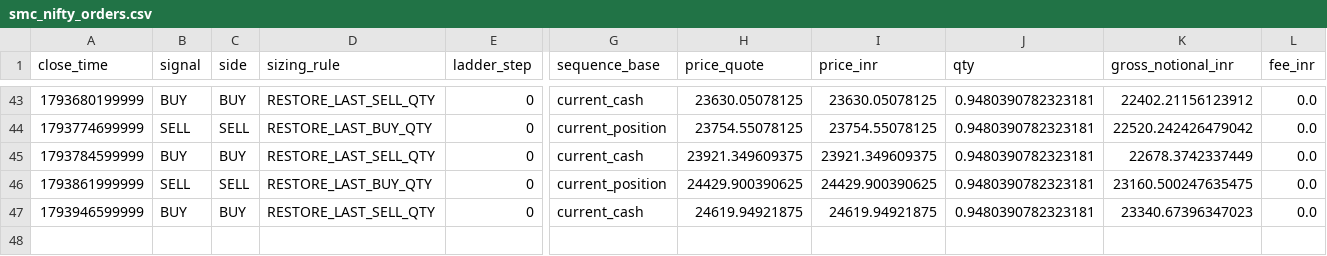
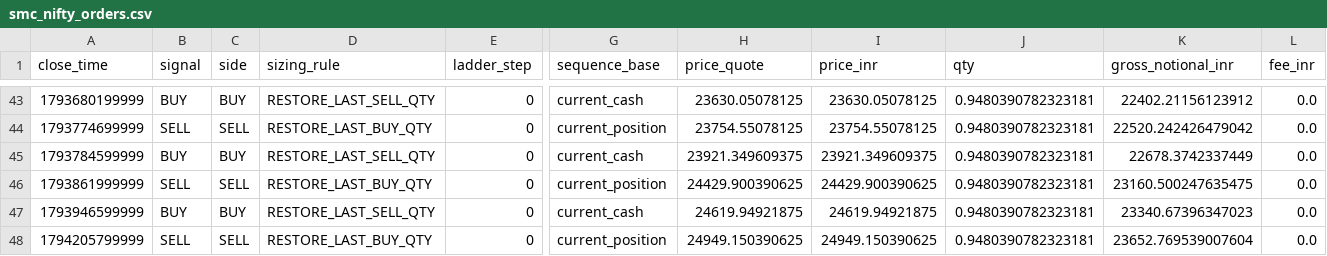
Before and after one commit to rahulrtk74747474-glitch/Scraping_and_testing, a CSV file: data/smc_nifty_orders.csv, drawn as a sheet; only a part is shown, gaps mark what is left out; rows hold the shown columns only; the diff names each change by its address in the sheet, - before the commit and + after, or states it on an @@ line.

```diff
--- a/data/smc_nifty_orders.csv
+++ b/data/smc_nifty_orders.csv
+row 48: 1794205799999 | SELL | SELL | RESTORE_LAST_BUY_QTY | 0 | current_position | 24949.150390625 | 24949.150390625 | 0.9480390782323181 | 23652.769539007604 | 0.0
```
Also changed, not shown: data/smc_nifty_signals.csv, data/smc_nifty_snapshots.csv, 5 other files.
